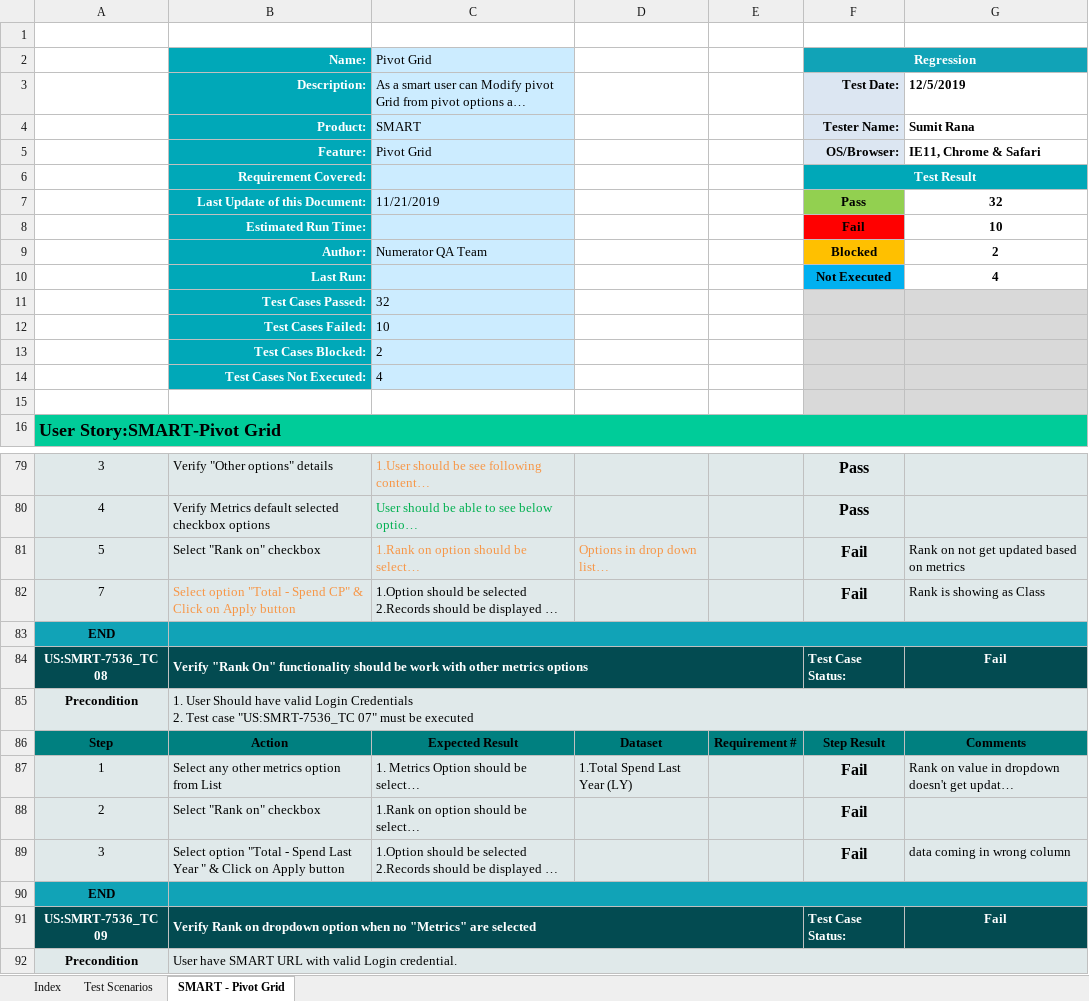
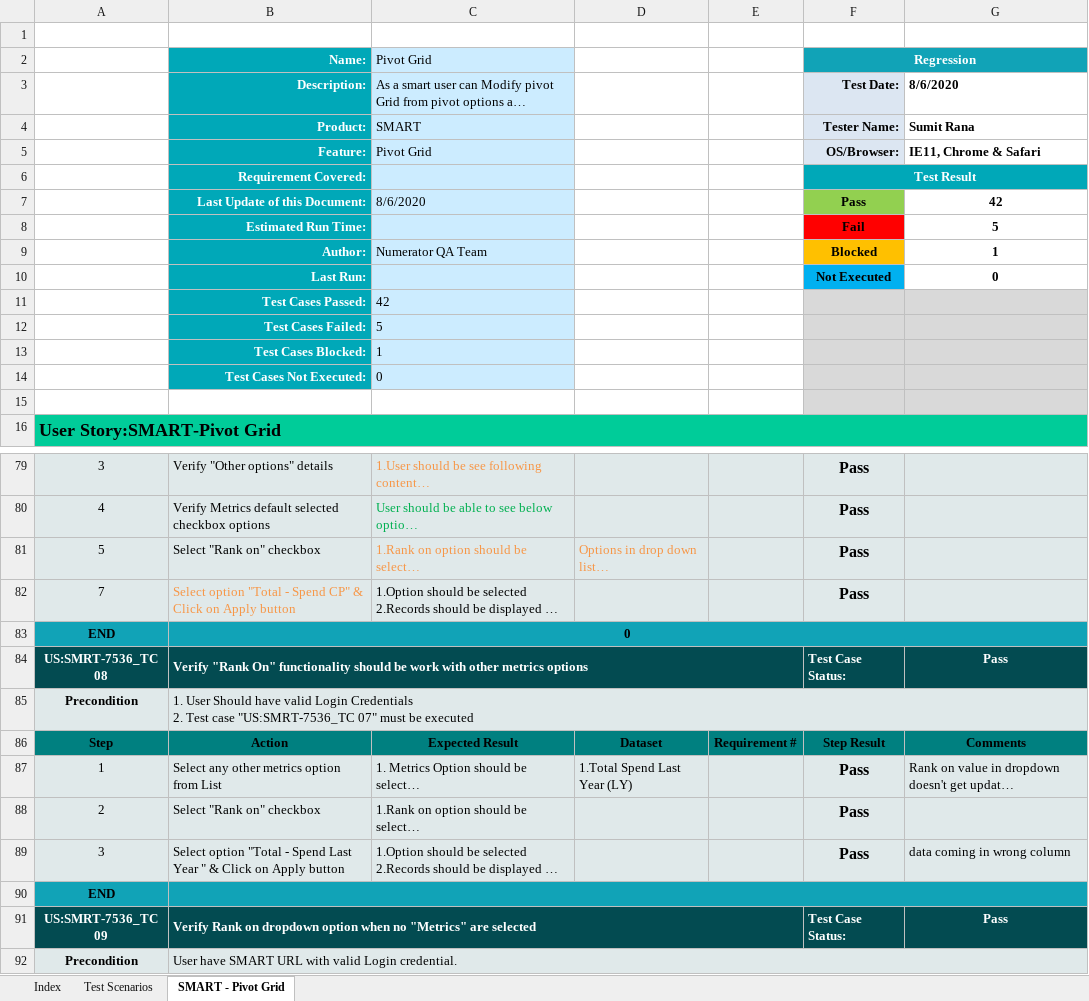
Before and after one commit to sumitmt/AdIntel_Smart, an Excel workbook: TCS_SMART-Pivot_Grid.xlsx, sheet SMART - Pivot Grid, drawn as a sheet; only a part is shown, gaps mark what is left out; long unchanged cells end in …; values as stored, in another font and other column widths than the file's, no borders; charts and pictures not drawn; the diff covers the shown part only; the diff names each change by its address in the sheet, - before the commit and + after, or states it on an @@ line.

```diff
--- a/TCS_SMART-Pivot_Grid.xlsx (sheet SMART - Pivot Grid)
+++ b/TCS_SMART-Pivot_Grid.xlsx (sheet SMART - Pivot Grid)
-G3: 12/5/2019
+G3: 8/6/2020
-C7: 11/21/2019
+C7: 8/6/2020
-G7: 32
+G7: 42
-G8: 10
+G8: 5
-G9: 2
+G9: 1
-G10: 4
+G10: 0
-C11: 32
+C11: 42
-C12: 10
+C12: 5
-C13: 2
+C13: 1
-C14: 4
+C14: 0
-F81:F82: Fail
+F81:F82: Pass
-G81: Rank on not get updated based on metrics
+G81: (empty)
-G82: Rank is showing as Class
+G82: (empty)
-B83: (empty)
+B83: 0
-G84: Fail
+G84: Pass
-F87:F89: Fail
+F87:F89: Pass
-G91: Fail
+G91: Pass
```
Also changed, not shown: 31 edited cells elsewhere in this sheet, sheet Index, charts or pictures, TCS_NEWUI-Export.xlsx, TCS_NEWUI_Carousel.xlsx, 6 other files.
